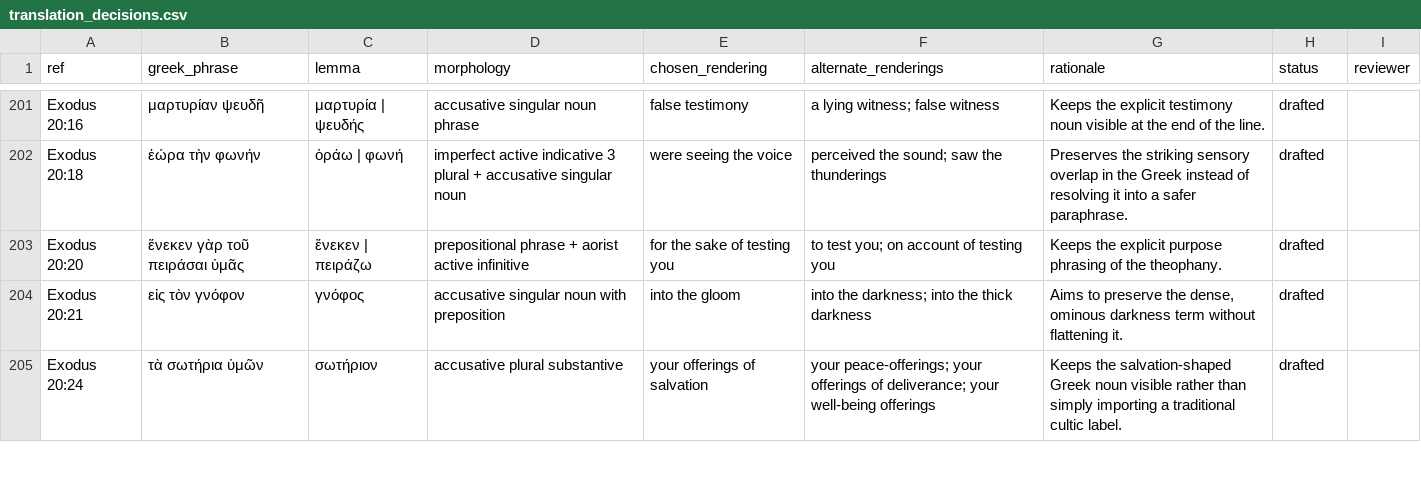
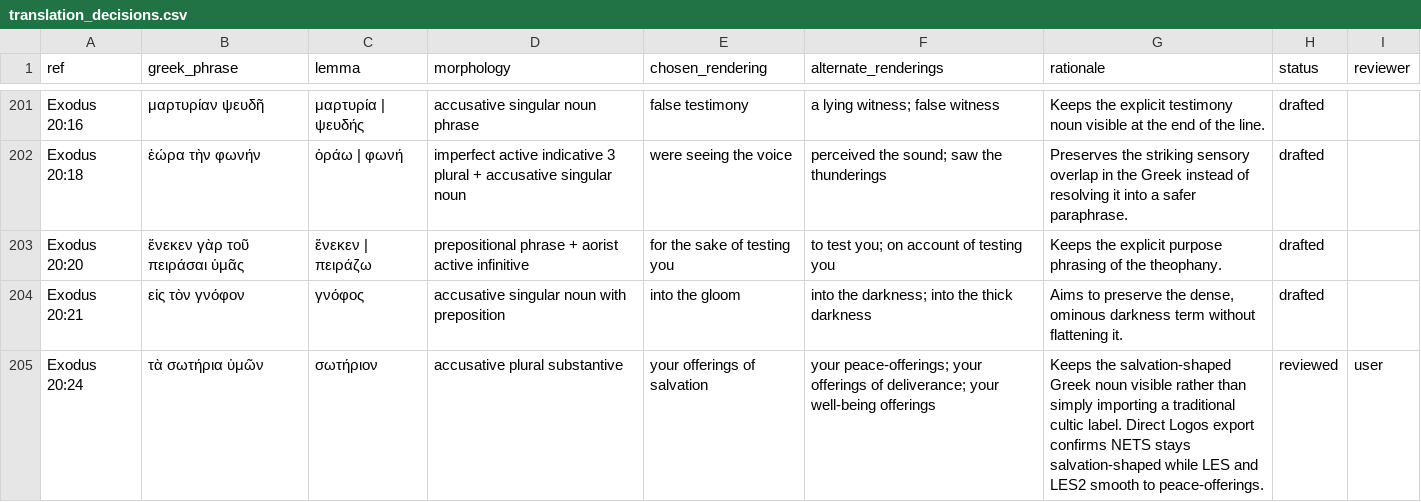
Before and after one commit to Biblejustin/LXX_Bible_Project, a CSV file: data/research/translation_decisions.csv, drawn as a sheet; only a part is shown, gaps mark what is left out; the diff covers the shown part only.

```diff
--- a/data/research/translation_decisions.csv
+++ b/data/research/translation_decisions.csv
@@ -204,2 +204,2 @@ Exodus 20:20,ἕνεκεν γὰρ τοῦ πειράσαι ὑμᾶς,ἕνεκ
 Exodus 20:21,εἰς τὸν γνόφον,γνόφος,accusative singular noun with preposition,into the gloom,into the darkness; into the thick darkness,"Aims to preserve the dense, ominous darkness term without flattening it.",drafted,
-Exodus 20:24,τὰ σωτήρια ὑμῶν,σωτήριον,accusative plural substantive,your offerings of salvation,your peace-offerings; your offerings of deliverance; your well-being offerings,Keeps the salvation-shaped Greek noun visible rather than simply importing a traditional cultic label.,drafted,
+Exodus 20:24,τὰ σωτήρια ὑμῶν,σωτήριον,accusative plural substantive,your offerings of salvation,your peace-offerings; your offerings of deliverance; your well-being offerings,Keeps the salvation-shaped Greek noun visible rather than simply importing a traditional cultic label. Direct Logos export confirms NETS stays salvation-shaped while LES and LES2 smooth to peace-offerings.,reviewed,user
```
Also changed, not shown: 23 edited cells elsewhere in this file, data/research/translation_footnotes.csv, output/fresh_ot_logos_local_review.csv, 50 other files.
